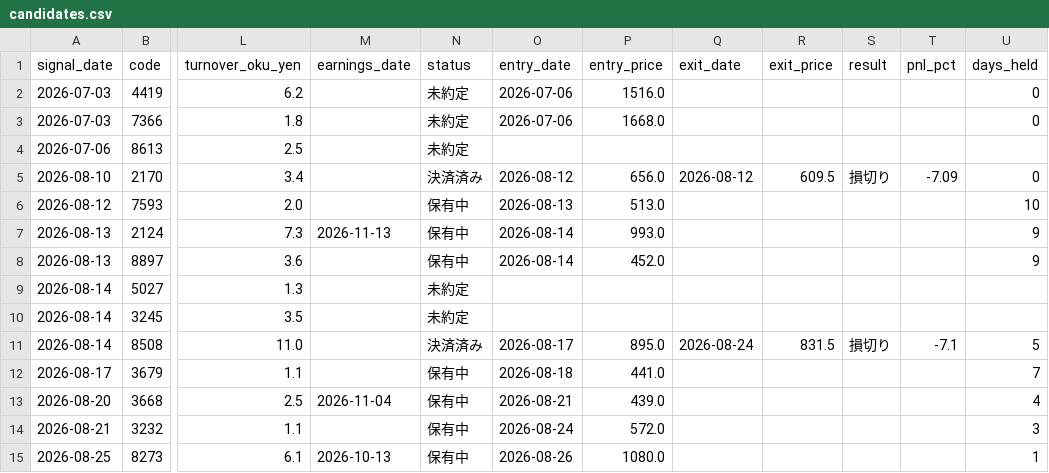
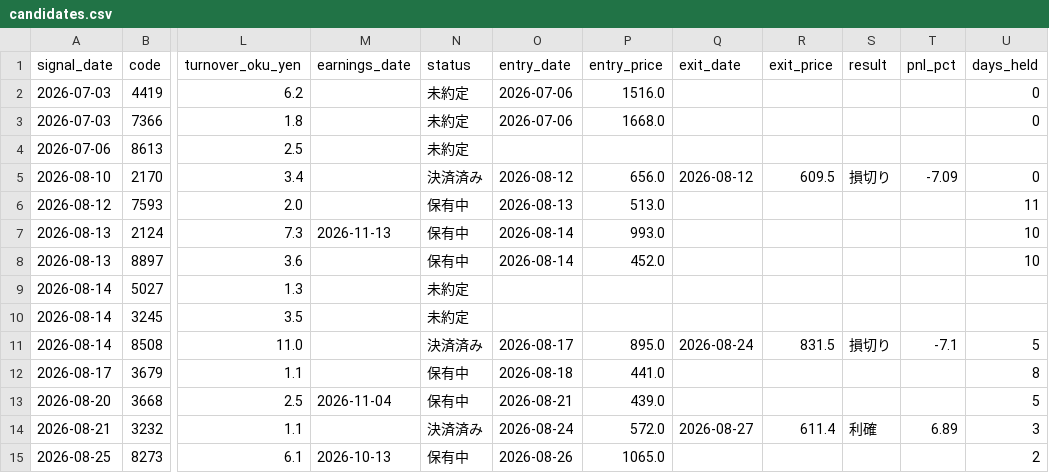
Before and after one commit to hinata-na/stock-project, a CSV file: data/candidates.csv, drawn as a sheet; only a part is shown, gaps mark what is left out; the diff names each change by its address in the sheet, - before the commit and + after, or states it on an @@ line.

```diff
--- a/data/candidates.csv
+++ b/data/candidates.csv
-U6 (days_held): 10
+U6 (days_held): 11
-U7:U8 (days_held): 9
+U7:U8 (days_held): 10
-U12 (days_held): 7
+U12 (days_held): 8
-U13 (days_held): 4
+U13 (days_held): 5
-N14 (status): 保有中
+N14 (status): 決済済み
-Q14 (exit_date): (empty)
+Q14 (exit_date): 2026-08-27
-R14 (exit_price): (empty)
+R14 (exit_price): 611.4
-S14 (result): (empty)
+S14 (result): 利確
-T14 (pnl_pct): (empty)
+T14 (pnl_pct): 6.89
-P15 (entry_price): 1080.0
+P15 (entry_price): 1065.0
-U15 (days_held): 1
+U15 (days_held): 2
```
Also changed, not shown: data/screener.csv, 1 other file.
